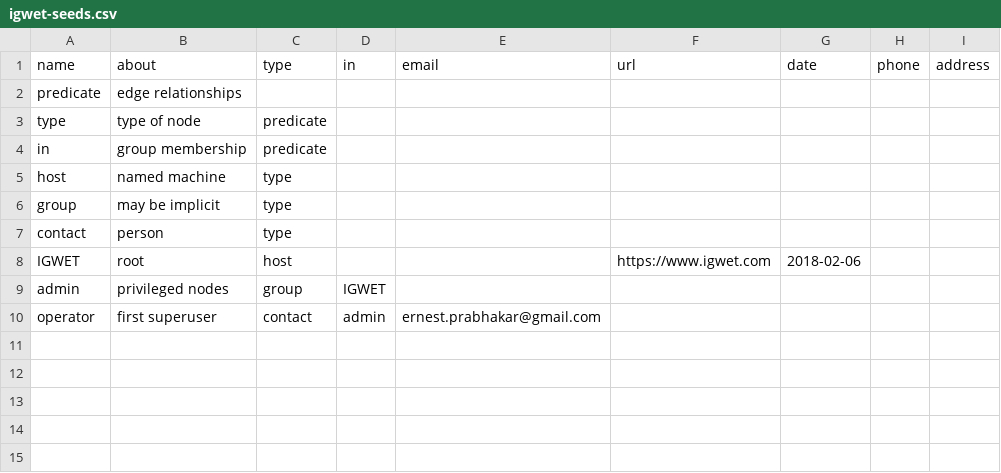
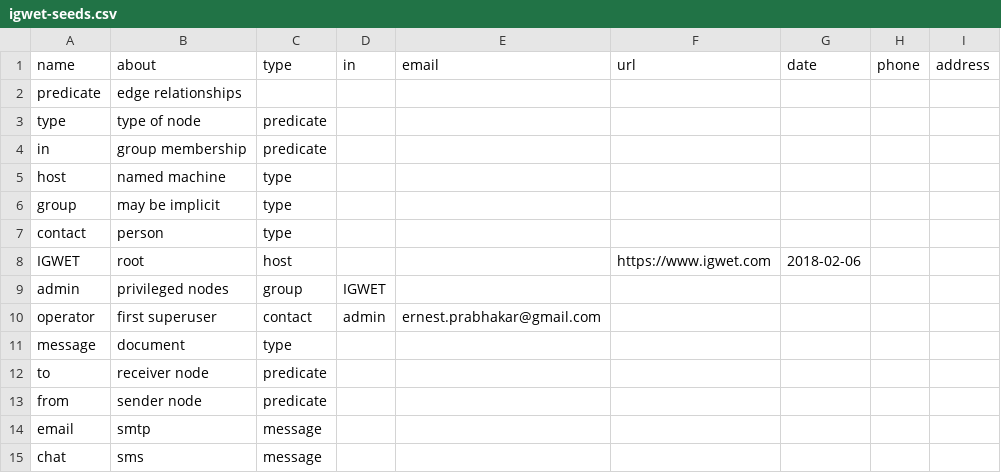
Before and after one commit to TheSwanFactory/igwet, a CSV file: priv/repo/igwet-seeds.csv, drawn as a sheet.

```diff
--- a/priv/repo/igwet-seeds.csv
+++ b/priv/repo/igwet-seeds.csv
@@ -10 +10,6 @@ admin,privileged nodes,group,IGWET,,,,,
 operator,first superuser,contact,admin,ernest.prabhakar@gmail.com,,,,
+message,document,type,,,,,,
+to,receiver node,predicate,,,,,,
+from,sender node,predicate,,,,,,
+email,smtp,message,,,,,,
+chat,sms,message,,,,,,
```
Also changed, not shown: 20 other files.
